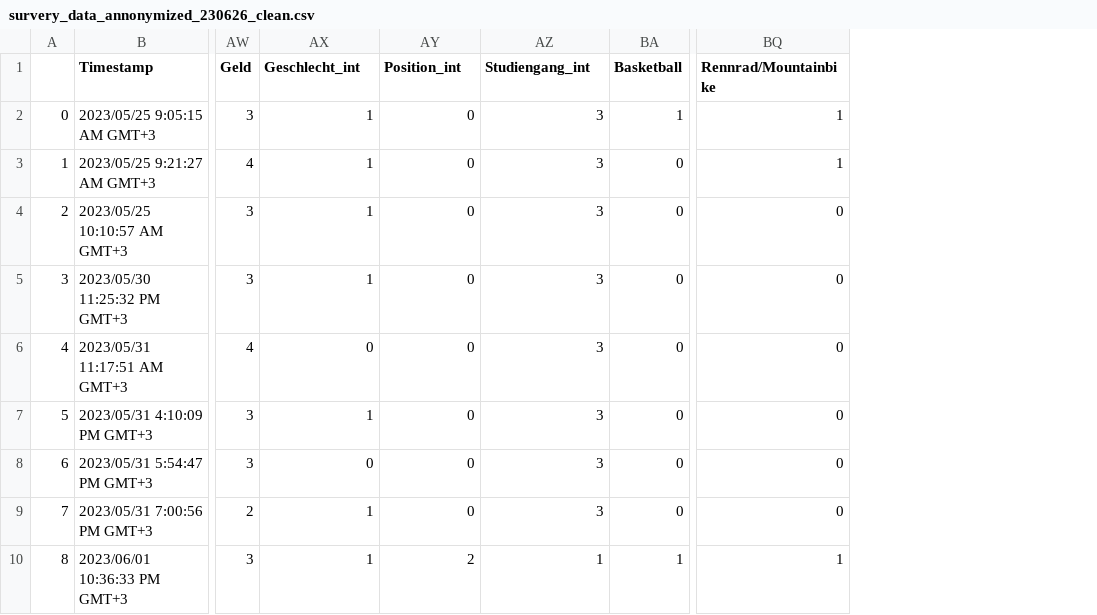
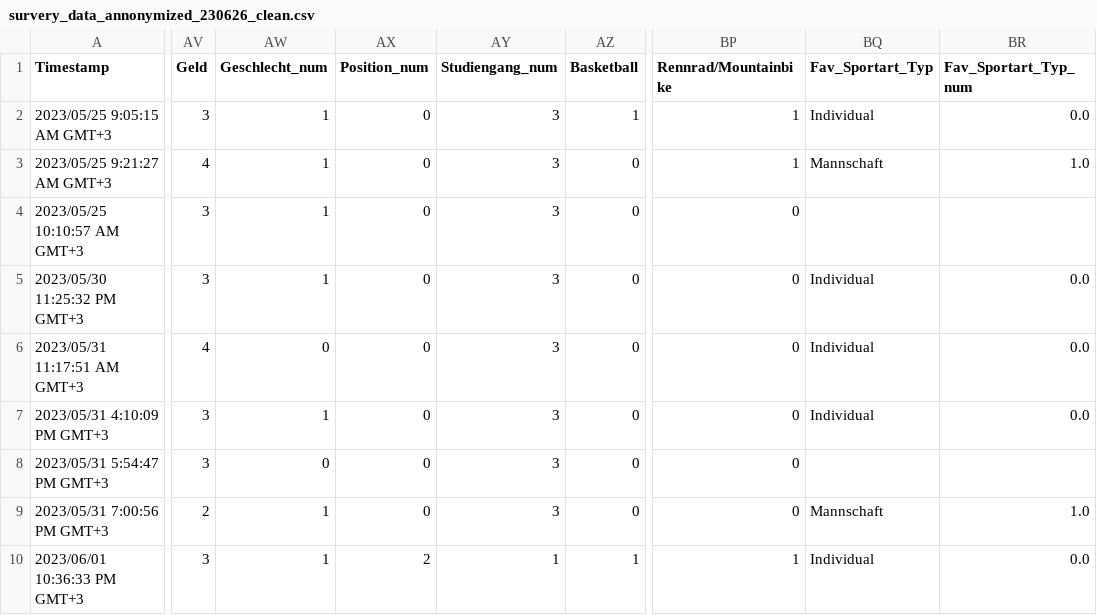
Before and after one commit to JulianCatnip/StudentMatcher, a CSV file: data/survery_data_annonymized_230626_clean.csv, drawn as a sheet; only a part is shown, gaps mark what is left out; removed rows and columns are numbered as before the commit, all else as after; the diff names each change by its address in the sheet, - before the commit and + after, or states it on an @@ line.

Commit message:
DataCleaning csv index false

```diff
--- a/data/survery_data_annonymized_230626_clean.csv
+++ b/data/survery_data_annonymized_230626_clean.csv
-column A, rows 2-10: 0 | 1 | 2 | 3 | 4 | 5 | 6 | 7 | 8
+column BQ (Fav_Sportart_Typ), rows 2-10: Individual | Mannschaft |  | Individual | Individual | Individual |  | Mannschaft | Individual
+column BR (Fav_Sportart_Typ_num), rows 2-10: 0.0 | 1.0 |  | 0.0 | 0.0 | 0.0 |  | 1.0 | 0.0
-AW1: Geschlecht_int
+AW1: Geschlecht_num
-AX1: Position_int
+AX1: Position_num
-AY1: Studiengang_int
+AY1: Studiengang_num
```
Also changed, not shown: 2 other files.
